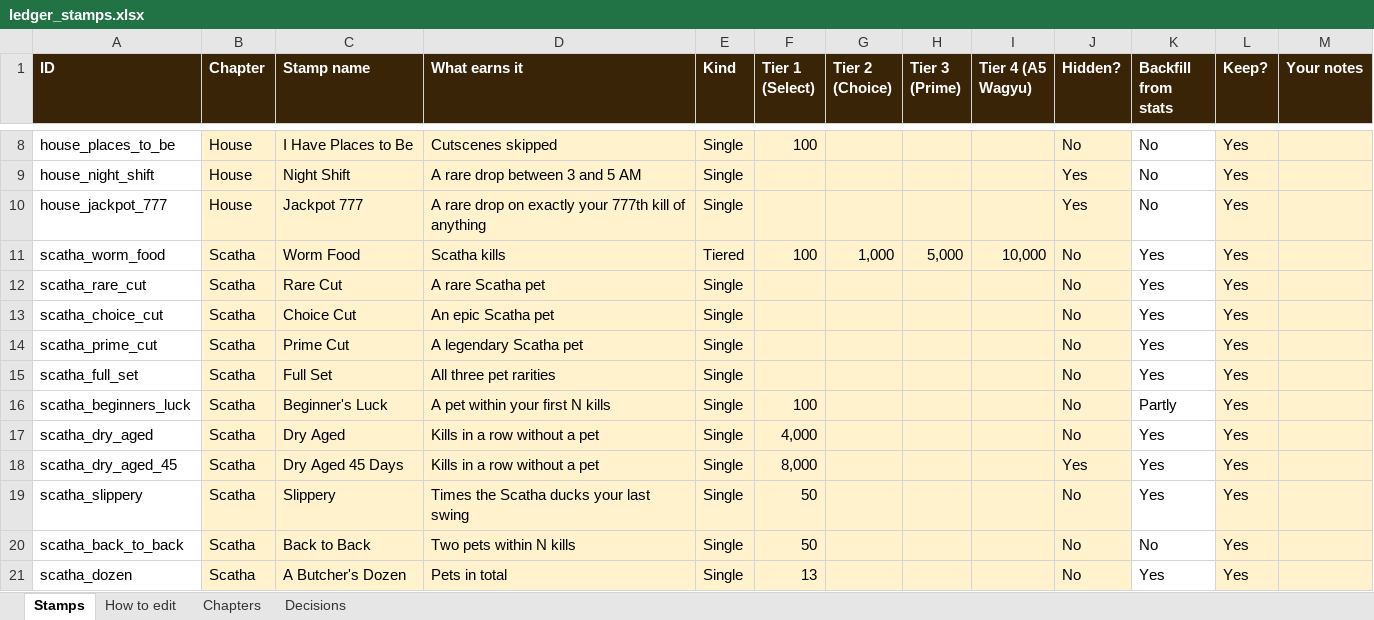
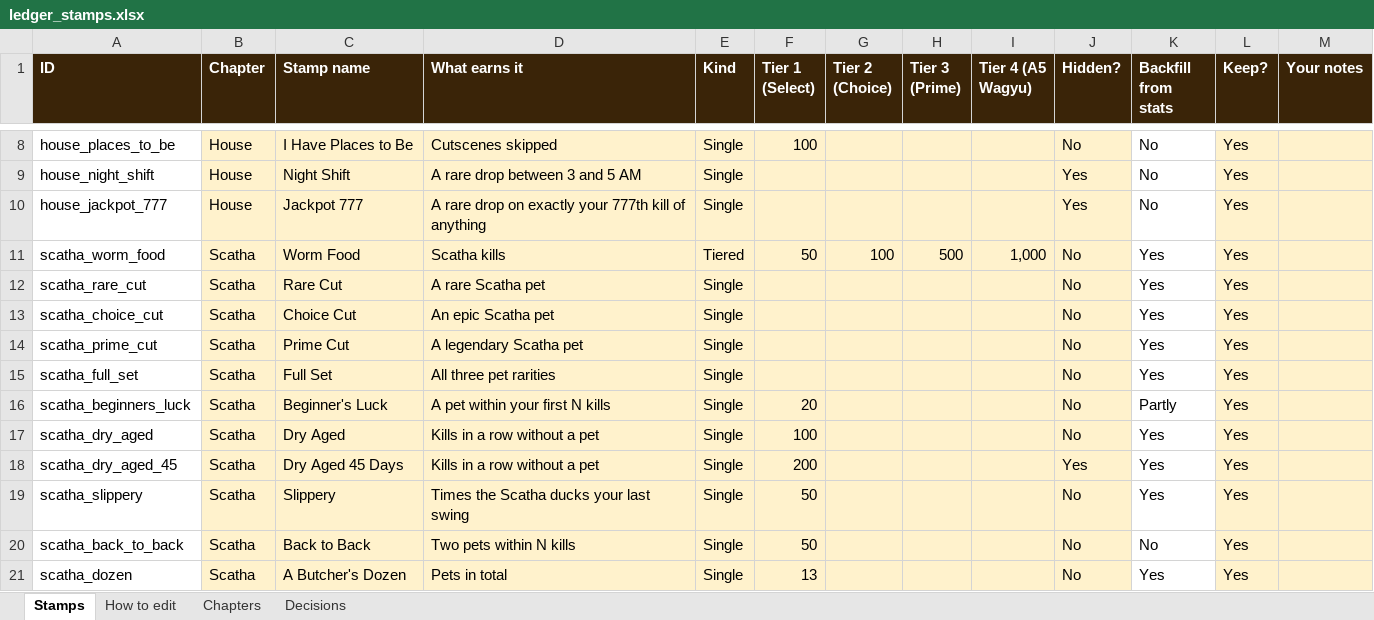
Before and after one commit to csttomaa/butcher, an Excel workbook: docs/ledger_stamps.xlsx, sheet Stamps, drawn as a sheet; only a part is shown, gaps mark what is left out; values as stored, in another font and other column widths than the file's, no borders; charts and pictures and conditional formats not drawn; the diff covers the shown part only; the diff names each change by its address in the sheet, - before the commit and + after, or states it on an @@ line.

```diff
--- a/docs/ledger_stamps.xlsx (sheet Stamps)
+++ b/docs/ledger_stamps.xlsx (sheet Stamps)
-F11 (Tier 1 (Select)): 100
+F11 (Tier 1 (Select)): 50
-G11 (Tier 2 (Choice)): 1,000
+G11 (Tier 2 (Choice)): 100
-H11 (Tier 3 (Prime)): 5,000
+H11 (Tier 3 (Prime)): 500
-I11 (Tier 4 (A5 Wagyu)): 10,000
+I11 (Tier 4 (A5 Wagyu)): 1,000
-F16 (Tier 1 (Select)): 100
+F16 (Tier 1 (Select)): 20
-F17 (Tier 1 (Select)): 4,000
+F17 (Tier 1 (Select)): 100
-F18 (Tier 1 (Select)): 8,000
+F18 (Tier 1 (Select)): 200
```
Also changed, not shown: 14 edited cells elsewhere in this sheet, sheet Chapters, charts or pictures, 30 other files.
